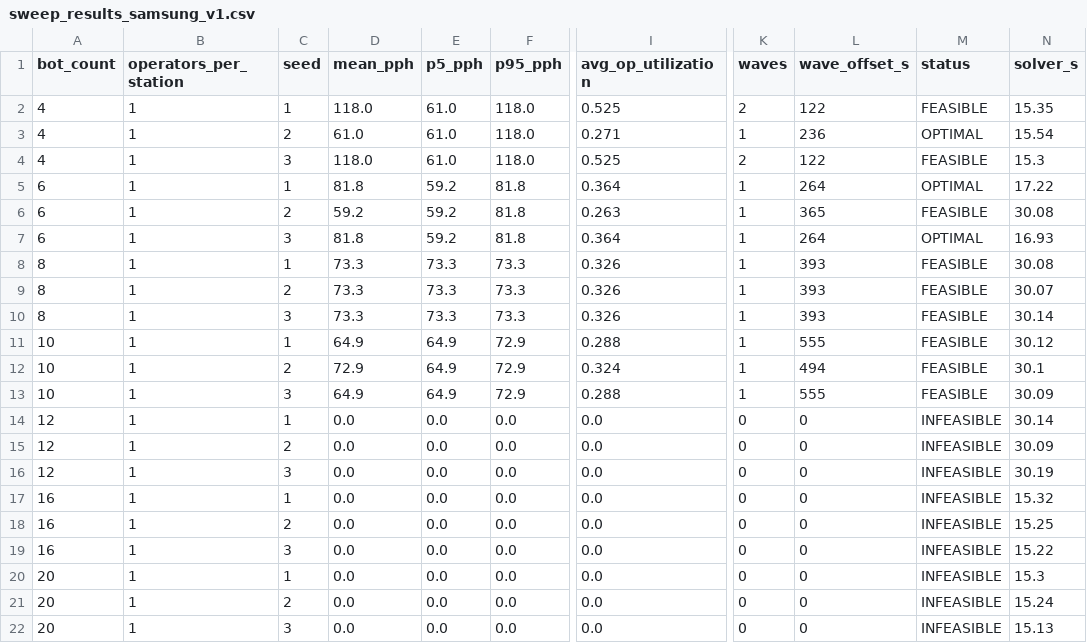
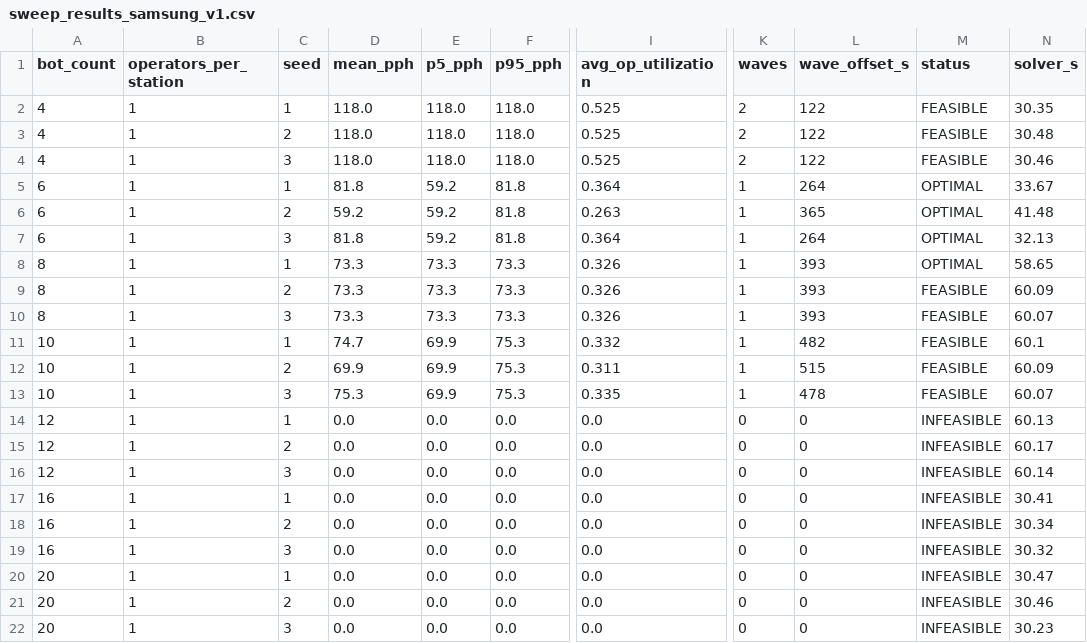
Before and after one commit to MytraAI/EVT-Simulation-prototype, a CSV file: output/samsung_station_combined/sweep_results_samsung_v1.csv, drawn as a sheet; only a part is shown, gaps mark what is left out; the diff names each change by its address in the sheet, - before the commit and + after, or states it on an @@ line.

```diff
--- a/output/samsung_station_combined/sweep_results_samsung_v1.csv
+++ b/output/samsung_station_combined/sweep_results_samsung_v1.csv
-E2:E4 (p5_pph): 61.0
+E2:E4 (p5_pph): 118.0
-N2 (solver_s): 15.35
+N2 (solver_s): 30.35
-D3 (mean_pph): 61.0
+D3 (mean_pph): 118.0
-I3 (avg_op_utilization): 0.271
+I3 (avg_op_utilization): 0.525
-K3 (waves): 1
+K3 (waves): 2
-L3 (wave_offset_s): 236
+L3 (wave_offset_s): 122
-M3 (status): OPTIMAL
+M3 (status): FEASIBLE
-N3 (solver_s): 15.54
+N3 (solver_s): 30.48
-N4 (solver_s): 15.3
+N4 (solver_s): 30.46
-N5 (solver_s): 17.22
+N5 (solver_s): 33.67
-M6 (status): FEASIBLE
+M6 (status): OPTIMAL
-N6 (solver_s): 30.08
+N6 (solver_s): 41.48
-N7 (solver_s): 16.93
+N7 (solver_s): 32.13
-M8 (status): FEASIBLE
+M8 (status): OPTIMAL
-N8 (solver_s): 30.08
+N8 (solver_s): 58.65
-N9 (solver_s): 30.07
+N9 (solver_s): 60.09
-N10 (solver_s): 30.14
+N10 (solver_s): 60.07
-D11 (mean_pph): 64.9
+D11 (mean_pph): 74.7
-E11:E13 (p5_pph): 64.9
+E11:E13 (p5_pph): 69.9
-F11:F13 (p95_pph): 72.9
+F11:F13 (p95_pph): 75.3
-I11 (avg_op_utilization): 0.288
+I11 (avg_op_utilization): 0.332
-L11 (wave_offset_s): 555
+L11 (wave_offset_s): 482
-N11 (solver_s): 30.12
+N11 (solver_s): 60.1
-D12 (mean_pph): 72.9
+D12 (mean_pph): 69.9
-I12 (avg_op_utilization): 0.324
+I12 (avg_op_utilization): 0.311
-L12 (wave_offset_s): 494
+L12 (wave_offset_s): 515
-N12 (solver_s): 30.1
+N12 (solver_s): 60.09
-D13 (mean_pph): 64.9
+D13 (mean_pph): 75.3
-I13 (avg_op_utilization): 0.288
+I13 (avg_op_utilization): 0.335
-L13 (wave_offset_s): 555
+L13 (wave_offset_s): 478
-N13 (solver_s): 30.09
+N13 (solver_s): 60.07
-N14 (solver_s): 30.14
+N14 (solver_s): 60.13
-N15 (solver_s): 30.09
+N15 (solver_s): 60.17
-N16 (solver_s): 30.19
+N16 (solver_s): 60.14
-N17 (solver_s): 15.32
+N17 (solver_s): 30.41
-N18 (solver_s): 15.25
+N18 (solver_s): 30.34
-N19 (solver_s): 15.22
+N19 (solver_s): 30.32
-N20 (solver_s): 15.3
+N20 (solver_s): 30.47
-N21 (solver_s): 15.24
+N21 (solver_s): 30.46
-N22 (solver_s): 15.13
+N22 (solver_s): 30.23
```
Also changed, not shown: output/samsung_station_combined/capacity_table.csv, output/samsung_station_combined/sweep_results_samsung_v2.csv, 6 other files.
